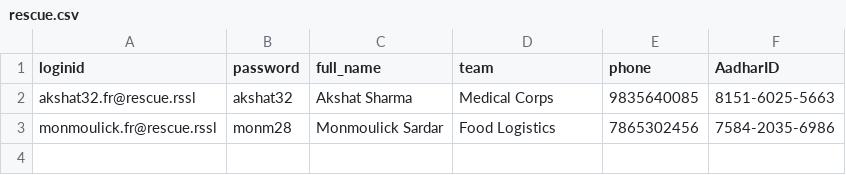
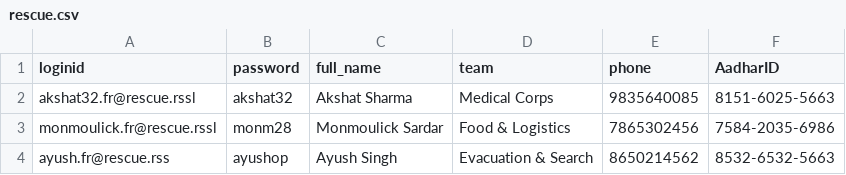
Before and after one commit to monsardar1905-cpu/Aidbridge, a CSV file: rescue.csv, drawn as a sheet.

Commit message:
Add files via upload

```diff
--- a/rescue.csv
+++ b/rescue.csv
@@ -2,2 +2,3 @@ loginid,password,full_name,team,phone,AadharID
 akshat32.fr@rescue.rssl,akshat32,Akshat Sharma,Medical Corps,9835640085,8151-6025-5663
-monmoulick.fr@rescue.rssl,monm28, Monmoulick Sardar,Food Logistics,7865302456, 7584-2035-6986
+monmoulick.fr@rescue.rssl,monm28, Monmoulick Sardar,Food & Logistics,7865302456, 7584-2035-6986
+ayush.fr@rescue.rss, ayushop,Ayush Singh, Evacuation & Search, 8650214562, 8532-6532-5663
```
